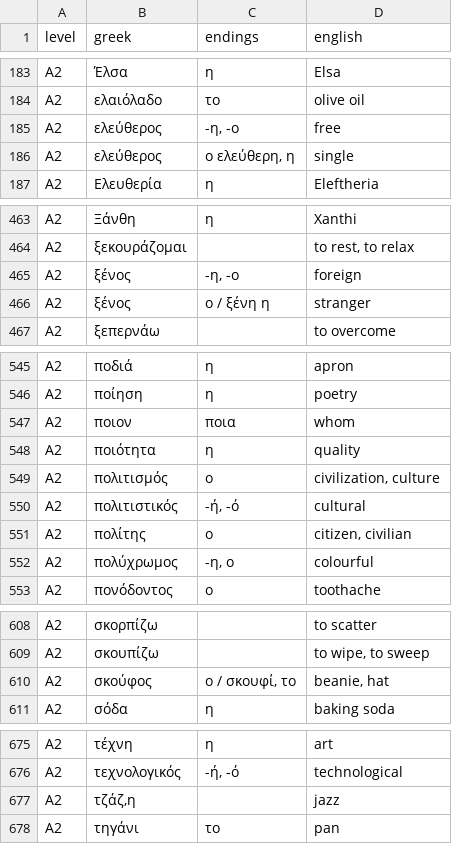
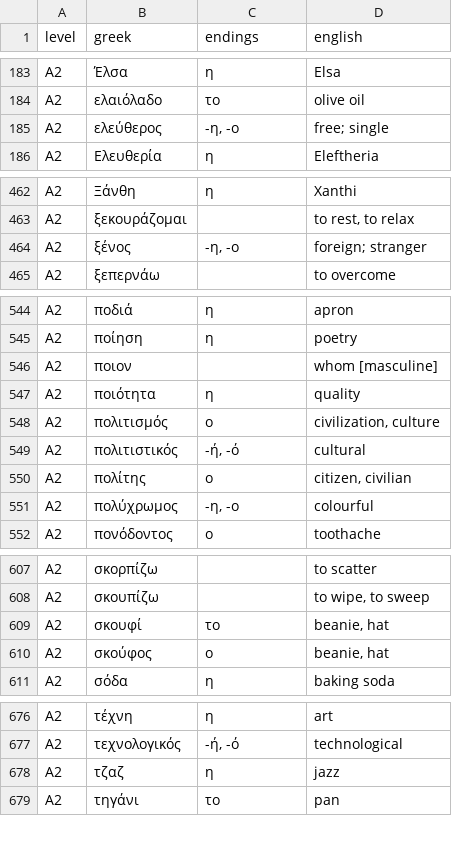
Before and after one commit to kyukhin/dict-app, a CSV file: Scripts/data/wordlists/ky-ell-a2.csv, drawn as a sheet; only a part is shown, gaps mark what is left out; the diff covers the shown part only.

```diff
--- a/Scripts/data/wordlists/ky-ell-a2.csv
+++ b/Scripts/data/wordlists/ky-ell-a2.csv
@@ -184,4 +184,3 @@ A2,Έλσα,η,Elsa
 A2,ελαιόλαδο,το,olive oil
-A2,ελεύθερος,"-η, -ο",free
-A2,ελεύθερος,"ο ελεύθερη, η",single
+A2,ελεύθερος,"-η, -ο",free; single
 A2,Ελευθερία,η,Eleftheria
@@ -464,4 +463,3 @@ A2,Ξάνθη,η,Xanthi
 A2,ξεκουράζομαι,,"to rest, to relax"
-A2,ξένος,"-η, -ο",foreign
-A2,ξένος,ο / ξένη η,stranger
+A2,ξένος,"-η, -ο",foreign; stranger
 A2,ξεπερνάω,,to overcome
@@ -546,3 +545,3 @@ A2,ποδιά,η,apron
 A2,ποίηση,η,poetry
-A2,ποιον,ποια,whom
+A2,ποιον,,whom [masculine]
 A2,ποιότητα,η,quality
@@ -551,3 +550,3 @@ A2,πολιτιστικός,"-ή, -ό",cultural
 A2,πολίτης,ο,"citizen, civilian"
-A2,πολύχρωμος,"-η, ο",colourful
+A2,πολύχρωμος,"-η, -ο",colourful
 A2,πονόδοντος,ο,toothache
@@ -609,3 +608,4 @@ A2,σκορπίζω,,to scatter
 A2,σκουπίζω,,"to wipe, to sweep"
-A2,σκούφος,"ο / σκουφί, το","beanie, hat"
+A2,σκουφί,το,"beanie, hat"
+A2,σκούφος,ο,"beanie, hat"
 A2,σόδα,η,baking soda
@@ -676,3 +677,3 @@ A2,τέχνη,η,art
 A2,τεχνολογικός,"-ή, -ό",technological
-A2,"τζάζ,η",,jazz
+A2,τζαζ,η,jazz
 A2,τηγάνι,το,pan
```
Also changed, not shown: 5 added rows, 1 removed row and 19 edited cells elsewhere in this file, Scripts/data/wordlists/ky-ell-a1.csv, Scripts/data/wordlists/ky-ell-b1.csv, 18 other files.
